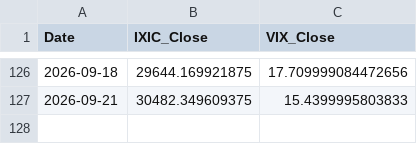
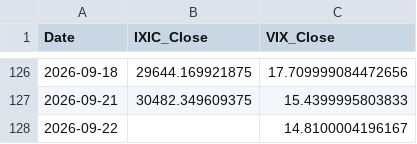
Before and after one commit to Sara4403/nasdaq_vix_daily_monitor, a CSV file: nasdaq_vix_daily_data.csv, drawn as a sheet; only a part is shown, gaps mark what is left out; the diff names each change by its address in the sheet, - before the commit and + after, or states it on an @@ line.

```diff
--- a/nasdaq_vix_daily_data.csv
+++ b/nasdaq_vix_daily_data.csv
+row 128: 2026-09-22 |  | 14.8100004196167
```
Also changed, not shown: nasdaq_vix_monitor_summary.csv, 1 other file.
